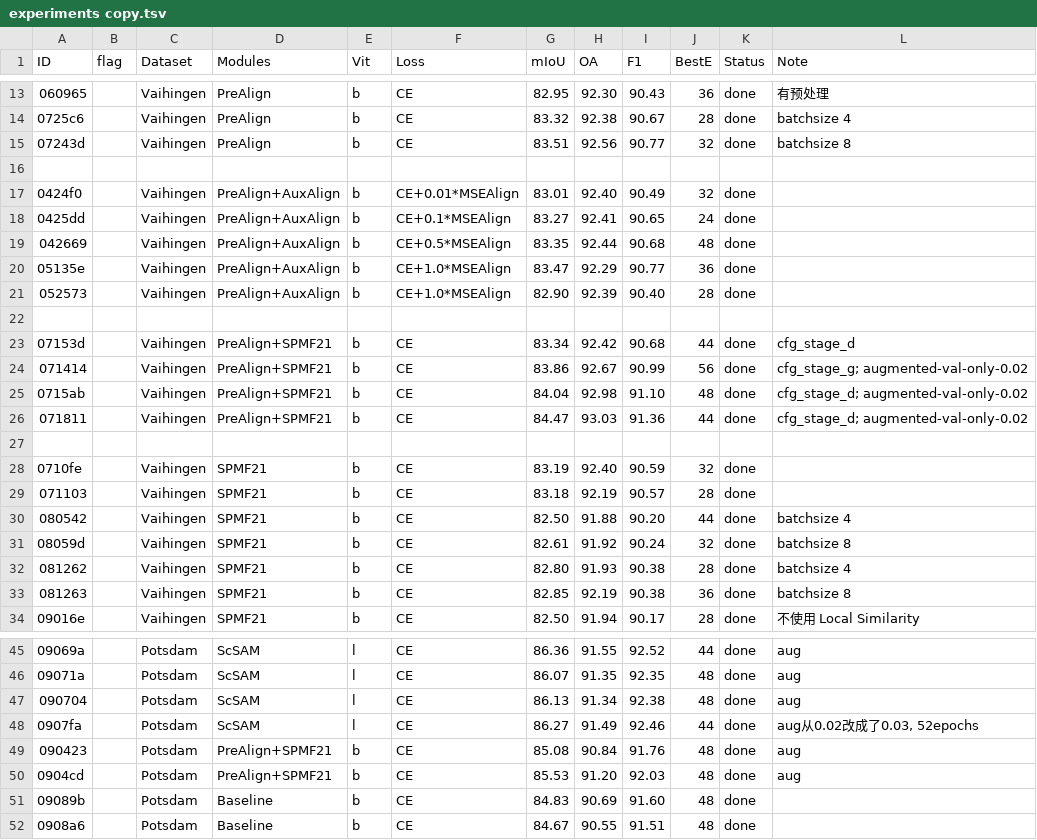
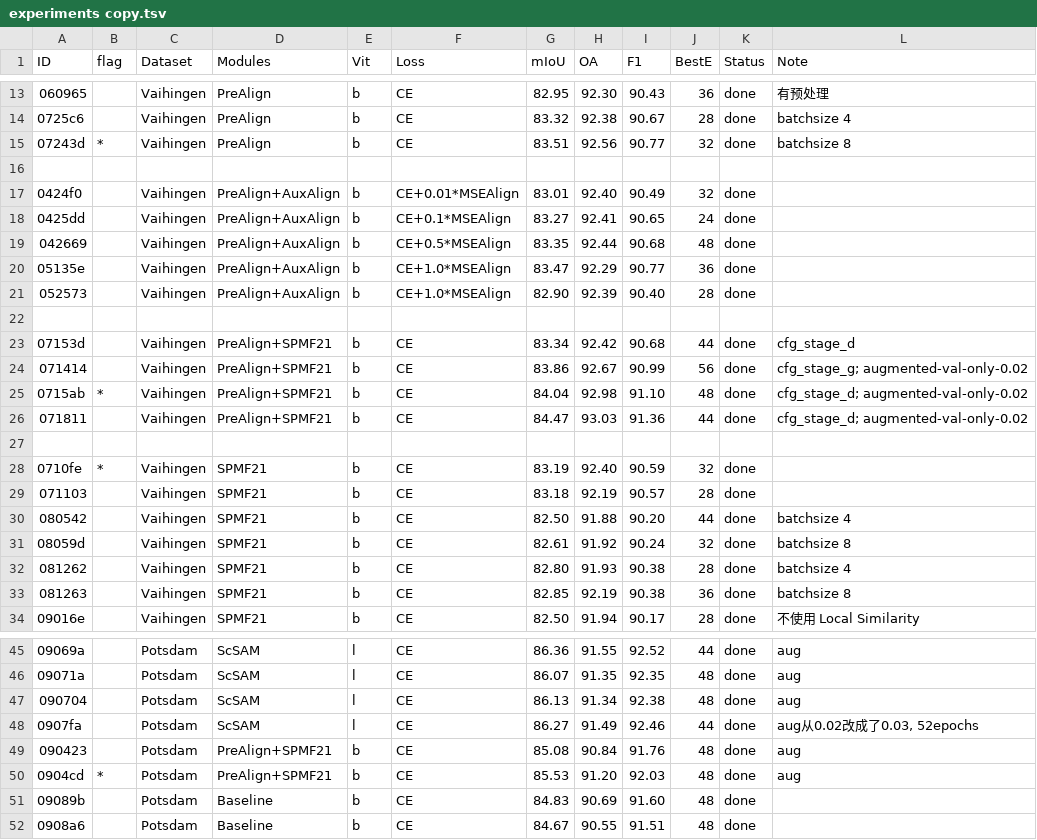
Before and after one commit to mahuaii/TestNet, a TSV file: work_dirs/experiments copy.tsv, drawn as a sheet; only a part is shown, gaps mark what is left out; the diff names each change by its address in the sheet, - before the commit and + after, or states it on an @@ line.

Commit message:
update tsv

```diff
--- a/work_dirs/experiments copy.tsv
+++ b/work_dirs/experiments copy.tsv
-B15 (flag): (empty)
+B15 (flag): *
-B25 (flag): (empty)
+B25 (flag): *
-B28 (flag): (empty)
+B28 (flag): *
-B50 (flag): (empty)
+B50 (flag): *
```
